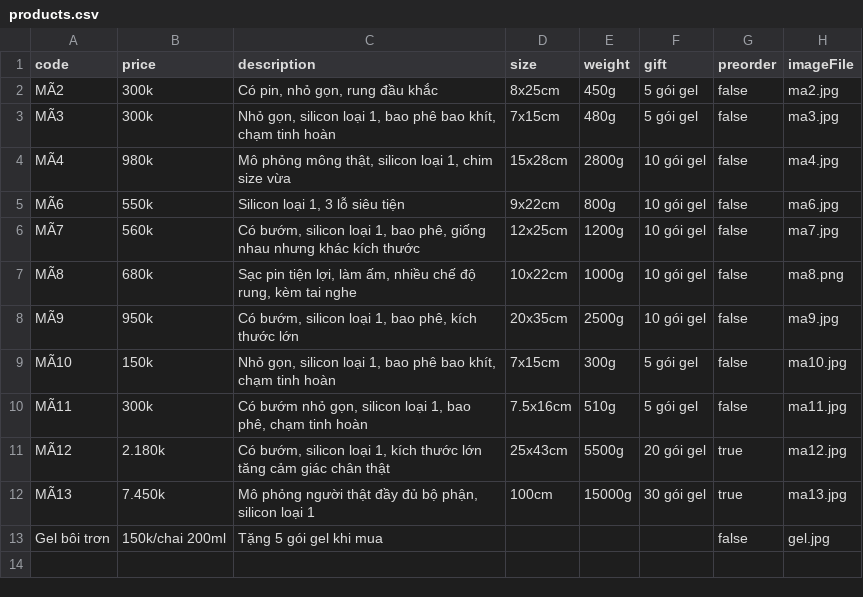
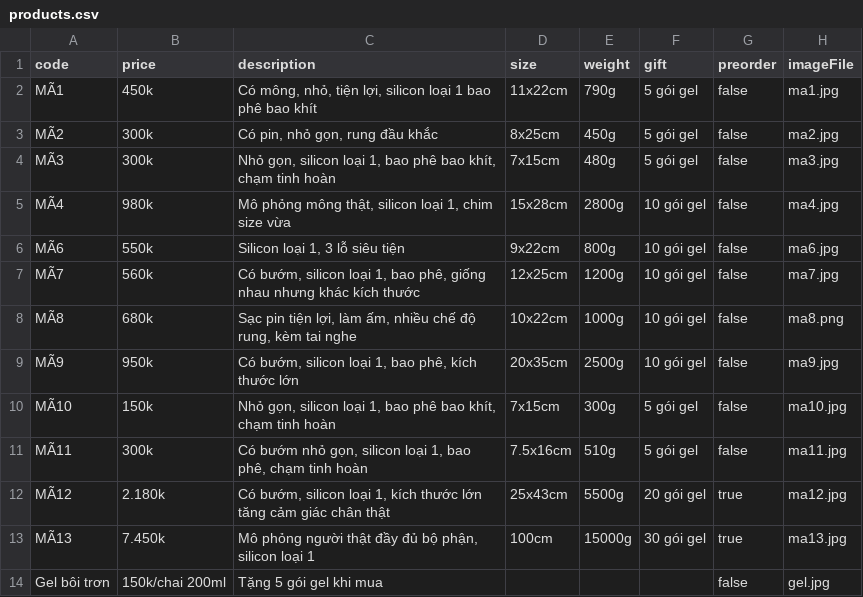
Before and after one commit to TruDanAI/chatbot-fanpage, a CSV file: shops/adult-shop/products.csv, drawn as a sheet.

Commit message:
Add MÃ1 product to adult shop catalog

```diff
--- a/shops/adult-shop/products.csv
+++ b/shops/adult-shop/products.csv
@@ -1,2 +1,3 @@
 code,price,description,size,weight,gift,preorder,imageFile
+MÃ1,450k,"Có mông, nhỏ, tiện lợi, silicon loại 1 bao phê bao khít",11x22cm,790g,5 gói gel,false,ma1.jpg
 MÃ2,300k,"Có pin, nhỏ gọn, rung đầu khắc",8x25cm,450g,5 gói gel,false,ma2.jpg
```
Also changed, not shown: 2 other files.
